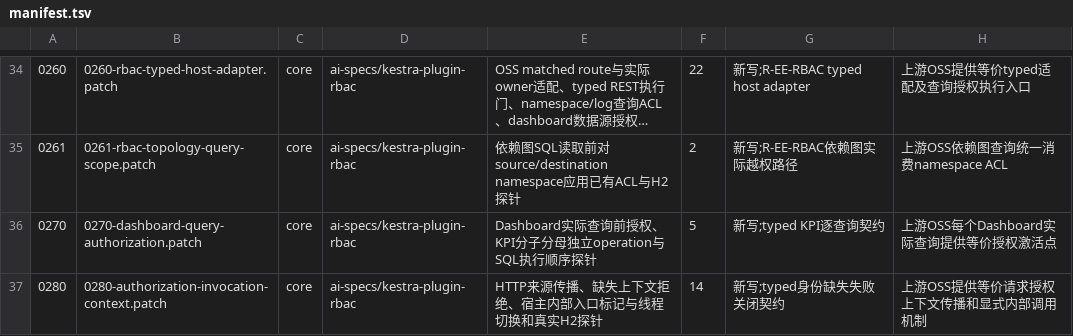
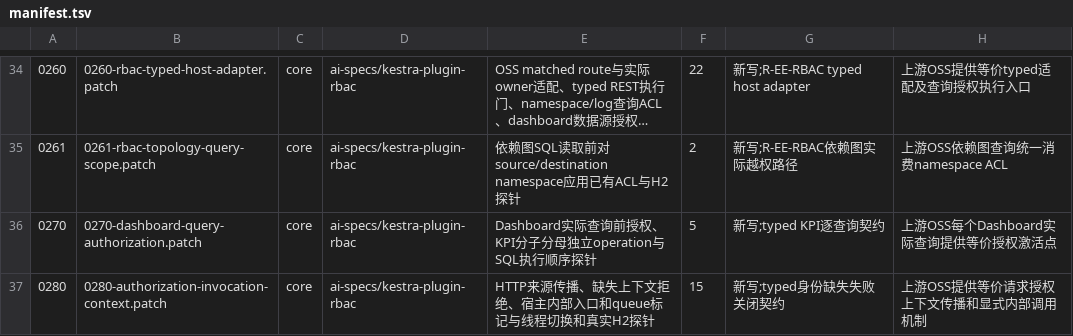
Before and after one commit to ai-specs/kestra-overlay, a TSV file: patches/manifest.tsv, drawn as a sheet; only a part is shown, gaps mark what is left out; long unchanged cells end in …; the diff names each change by its address in the sheet, - before the commit and + after, or states it on an @@ line.

```diff
--- a/patches/manifest.tsv
+++ b/patches/manifest.tsv
-E37: HTTP来源传播、缺失上下文拒绝、宿主内部入口标记与线程切换和真实H2探针
+E37: HTTP来源传播、缺失上下文拒绝、宿主内部入口和queue标记与线程切换和真实H2探针
-F37: 14
+F37: 15
```
Also changed, not shown: 4 other files.
